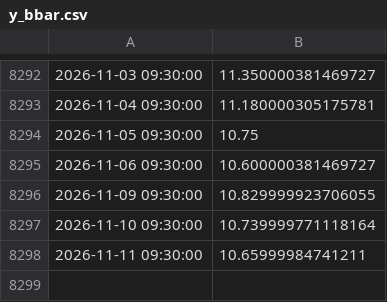
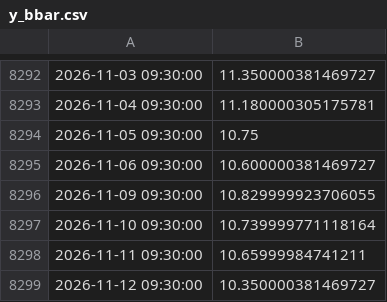
Before and after one commit to nicosauriorex/duelo-de-datos, a CSV file: datos/cache/y_bbar.csv, drawn as a sheet; only a part is shown, gaps mark what is left out; the diff names each change by its address in the sheet, - before the commit and + after, or states it on an @@ line.

```diff
--- a/datos/cache/y_bbar.csv
+++ b/datos/cache/y_bbar.csv
+row 8299: 2026-11-12 09:30:00 | 10.350000381469727
```
Also changed, not shown: datos/cache/y_edn.csv, datos/cache/y_ggal.csv, 17 other files.
